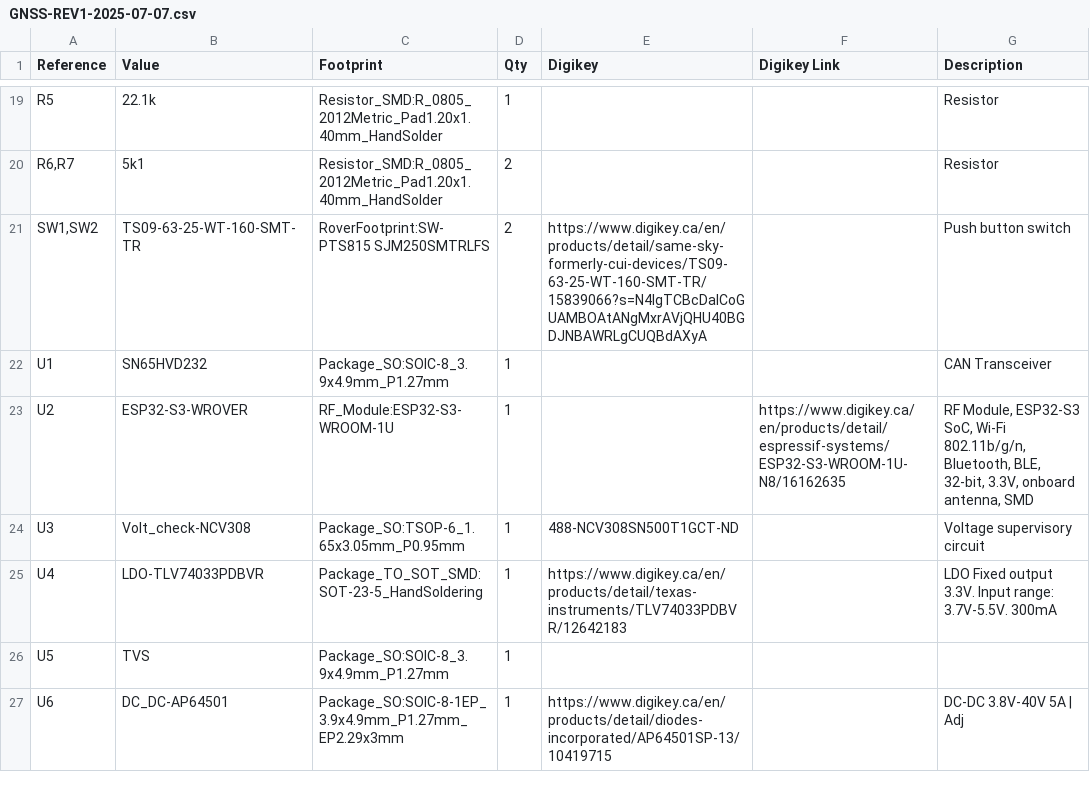
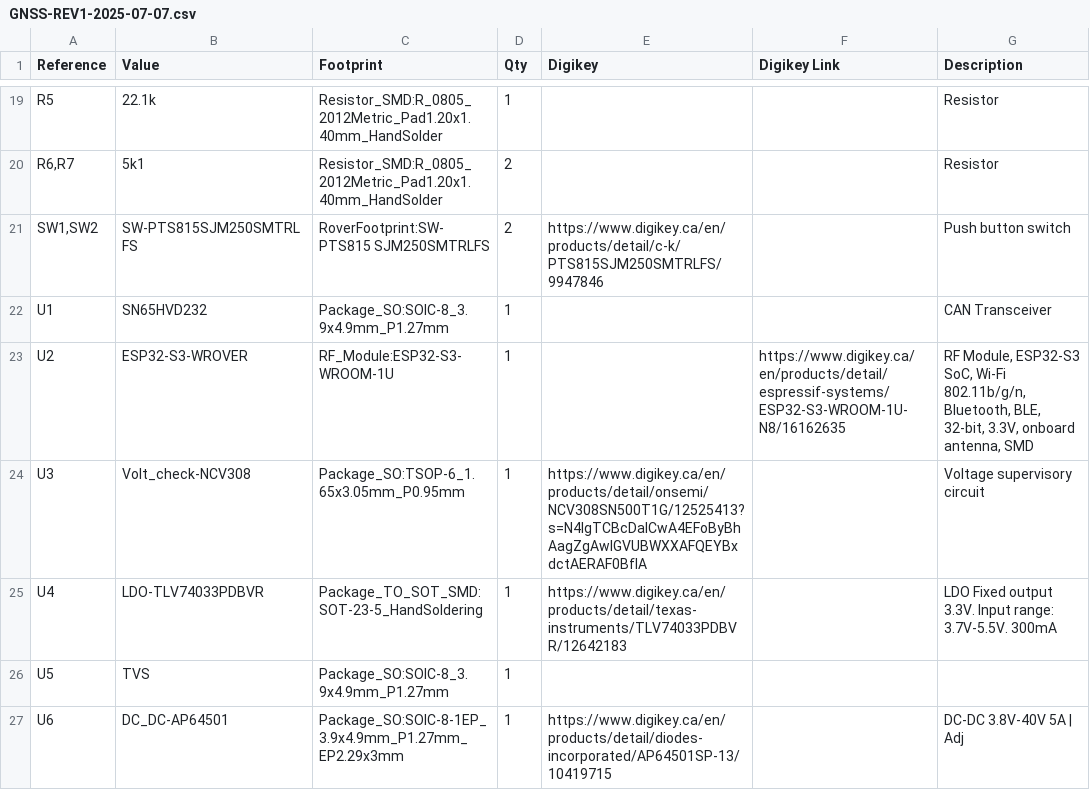
Before and after one commit to robotique-udes/PCB, a CSV file: rover/2025/GNSS/REV1-2025-07-07/GNSS-REV1-2025-07-07.csv, drawn as a sheet; only a part is shown, gaps mark what is left out.

```diff
--- a/rover/2025/GNSS/REV1-2025-07-07/GNSS-REV1-2025-07-07.csv
+++ b/rover/2025/GNSS/REV1-2025-07-07/GNSS-REV1-2025-07-07.csv
@@ -20,6 +20,6 @@
 "R6,R7","5k1","Resistor_SMD:R_0805_2012Metric_Pad1.20x1.40mm_HandSolder","2","","","Resistor"
-"SW1,SW2","TS09-63-25-WT-160-SMT-TR","RoverFootprint:SW-PTS815 SJM250SMTRLFS","2","https://www.digikey.ca/en/products/detail/same-sky-formerly-cui-devices/TS09-63-25-WT-160-SMT-TR/15839066?s=N4IgTCBcDaICoGUAMBOAtANgMxrAVjQHU40BGDJNBAWRLgCUQBdAXyA","","Push button switch"
+"SW1,SW2","SW-PTS815SJM250SMTRLFS","RoverFootprint:SW-PTS815 SJM250SMTRLFS","2","https://www.digikey.ca/en/products/detail/c-k/PTS815SJM250SMTRLFS/9947846","","Push button switch"
 "U1","SN65HVD232","Package_SO:SOIC-8_3.9x4.9mm_P1.27mm","1","","","CAN Transceiver"
 "U2","ESP32-S3-WROVER","RF_Module:ESP32-S3-WROOM-1U","1","","https://www.digikey.ca/en/products/detail/espressif-systems/ESP32-S3-WROOM-1U-N8/16162635","RF Module, ESP32-S3 SoC, Wi-Fi 802.11b/g/n, Bluetooth, BLE, 32-bit, 3.3V, onboard antenna, SMD"
-"U3","Volt_check-NCV308","Package_SO:TSOP-6_1.65x3.05mm_P0.95mm","1","488-NCV308SN500T1GCT-ND","","Voltage supervisory circuit"
+"U3","Volt_check-NCV308","Package_SO:TSOP-6_1.65x3.05mm_P0.95mm","1","https://www.digikey.ca/en/products/detail/onsemi/NCV308SN500T1G/12525413?s=N4IgTCBcDaICwA4EFoByBhAagZgAwIGVUBWXXAFQEYBxdctAERAF0BfIA","","Voltage supervisory circuit"
 "U4","LDO-TLV74033PDBVR","Package_TO_SOT_SMD:SOT-23-5_HandSoldering","1","https://www.digikey.ca/en/products/detail/texas-instruments/TLV74033PDBVR/12642183","","LDO Fixed output 3.3V. Input range: 3.7V-5.5V. 300mA"
```
Also changed, not shown: rover/2025/GasConnBrd/REV0-2025-07-15/GasConn-REV0-2025-07-15.csv, rover/scripts/known_part_cache.csv, 9 other files.
